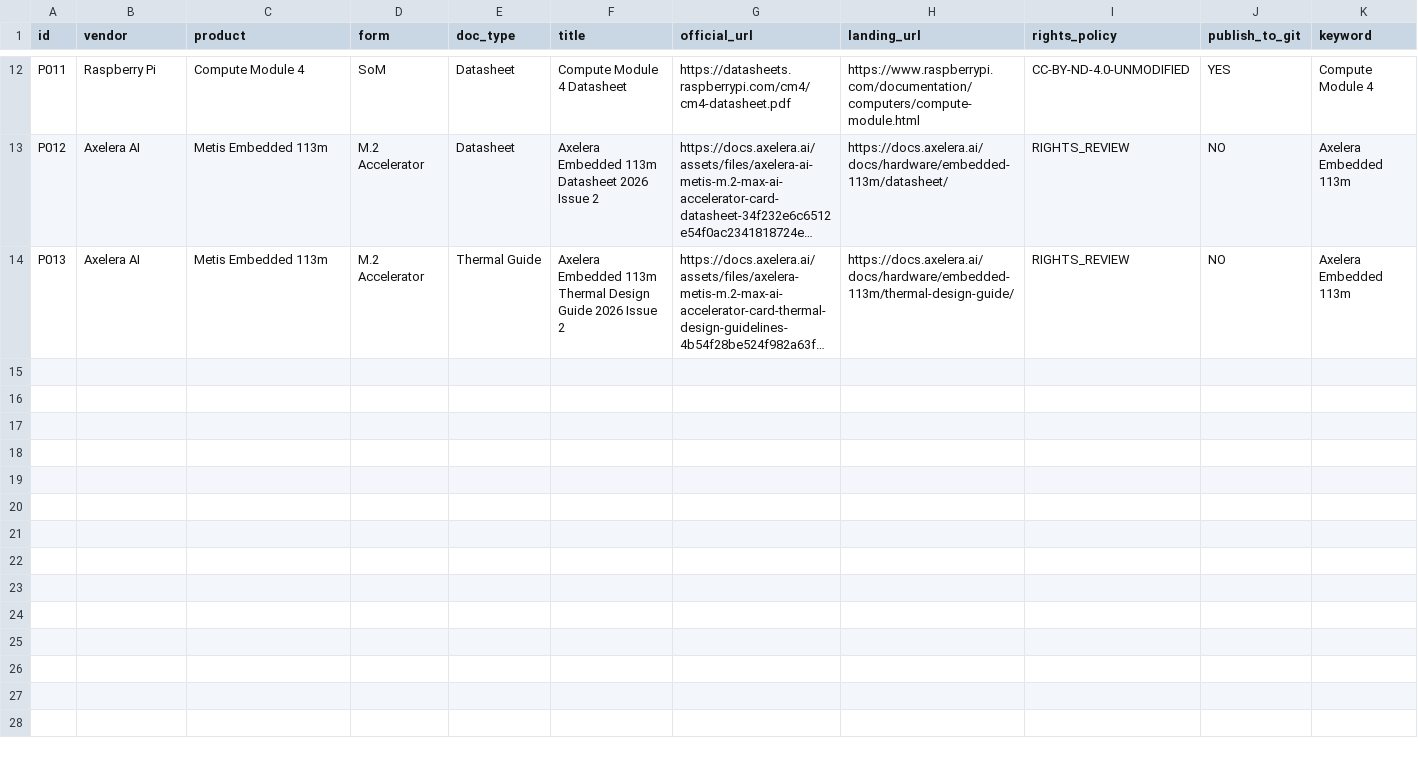
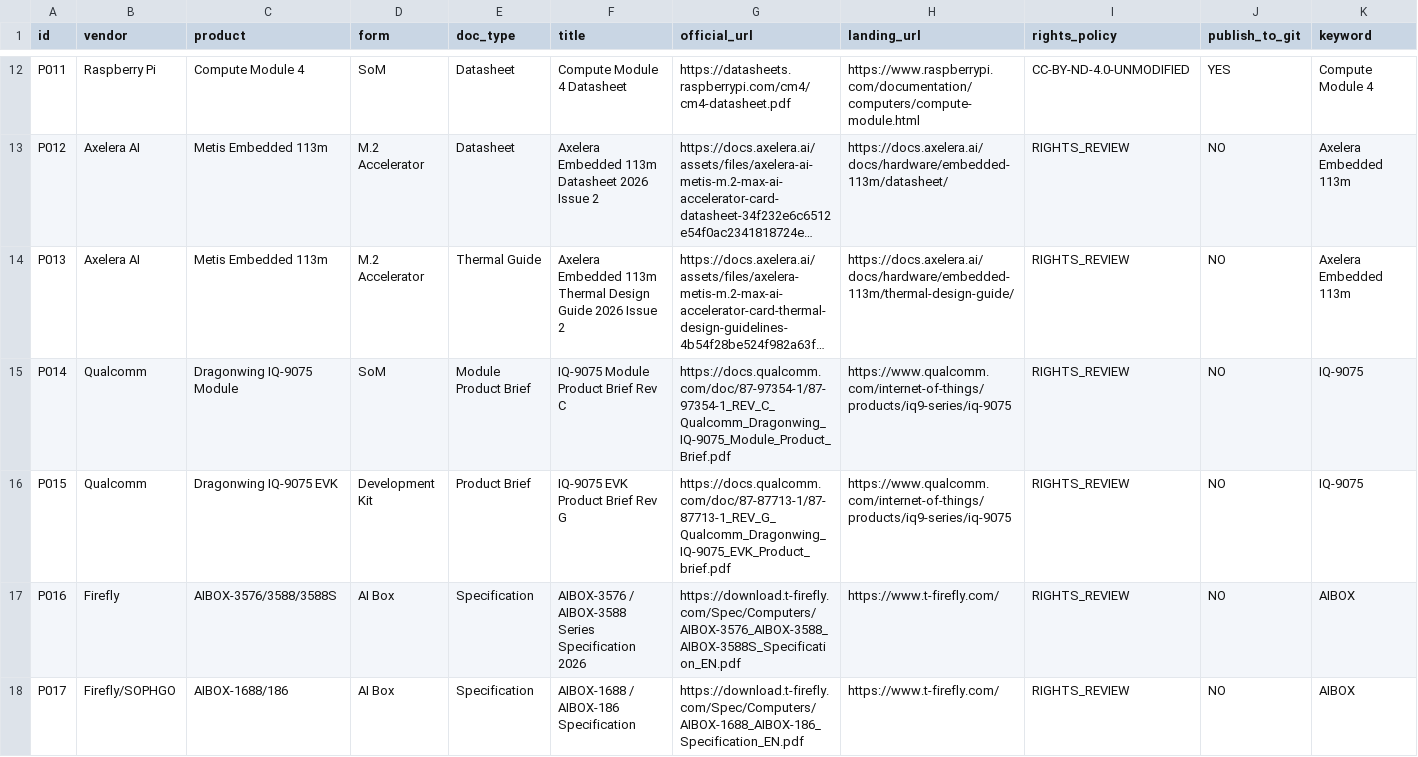
Before and after one commit to mrgolftech/edge-intelligence-research, a CSV file: references/product-documents/official-product-pdf-sources.csv, drawn as a sheet; only a part is shown, gaps mark what is left out; long unchanged cells end in …; rows hold the shown columns only; the diff covers the shown part only; the diff names each change by its address in the sheet, - before the commit and + after, or states it on an @@ line.

Commit message:
references: add 14 original Qualcomm Firefly Radxa product briefs schematics and module specifications

```diff
--- a/references/product-documents/official-product-pdf-sources.csv
+++ b/references/product-documents/official-product-pdf-sources.csv
+row 15: P014 | Qualcomm | Dragonwing IQ-9075 Module | SoM | Module Product Brief | IQ-9075 Module Product Brief Rev C | https://docs.qualcomm.com/doc/87-97354-1/87-97354-1_REV_C_Qualcomm_Dragonwing_IQ-9075_Module_Product_Brief.pdf | https://www.qualcomm.com/internet-of-things/products/iq9-series/iq-9075 | RIGHTS_REVIEW | NO | IQ-9075
+row 16: P015 | Qualcomm | Dragonwing IQ-9075 EVK | Development Kit | Product Brief | IQ-9075 EVK Product Brief Rev G | https://docs.qualcomm.com/doc/87-87713-1/87-87713-1_REV_G_Qualcomm_Dragonwing_IQ-9075_EVK_Product_brief.pdf | https://www.qualcomm.com/internet-of-things/products/iq9-series/iq-9075 | RIGHTS_REVIEW | NO | IQ-9075
+row 17: P016 | Firefly | AIBOX-3576/3588/3588S | AI Box | Specification | AIBOX-3576 / AIBOX-3588 Series Specification 2026 | https://download.t-firefly.com/Spec/Computers/AIBOX-3576_AIBOX-3588_AIBOX-3588S_Specification_EN.pdf | https://www.t-firefly.com/ | RIGHTS_REVIEW | NO | AIBOX
+row 18: P017 | Firefly/SOPHGO | AIBOX-1688/186 | AI Box | Specification | AIBOX-1688 / AIBOX-186 Specification | https://download.t-firefly.com/Spec/Computers/AIBOX-1688_AIBOX-186_Specification_EN.pdf | https://www.t-firefly.com/ | RIGHTS_REVIEW | NO | AIBOX
```
Also changed, not shown: 10 added rows elsewhere in this file.
